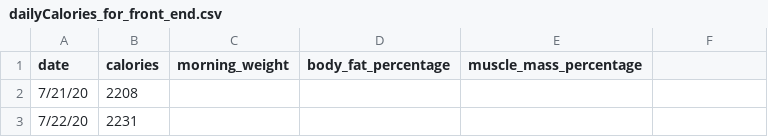
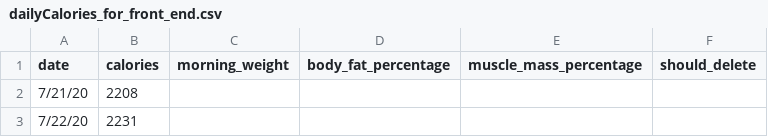
Before and after one commit to MajorZiploc/BodyComp, a CSV file: etl/dailyCalories_for_front_end.csv, drawn as a sheet; only a part is shown; the diff names each change by its address in the sheet, - before the commit and + after, or states it on an @@ line.

```diff
--- a/etl/dailyCalories_for_front_end.csv
+++ b/etl/dailyCalories_for_front_end.csv
-F1: (empty)
+F1: should_delete
```
Also changed, not shown: 2 other files.
